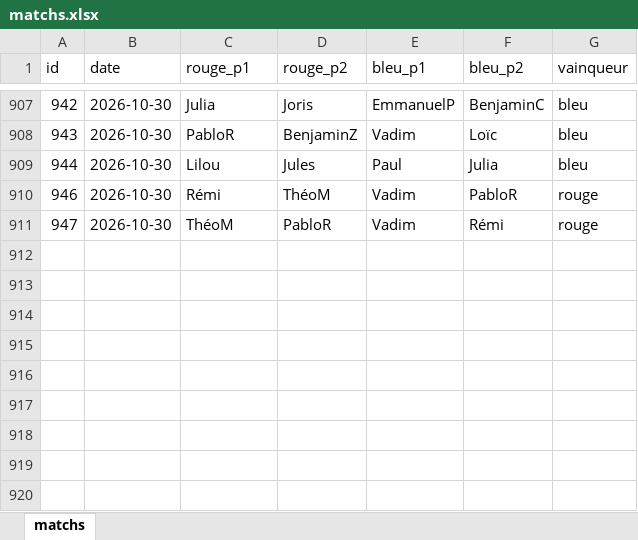
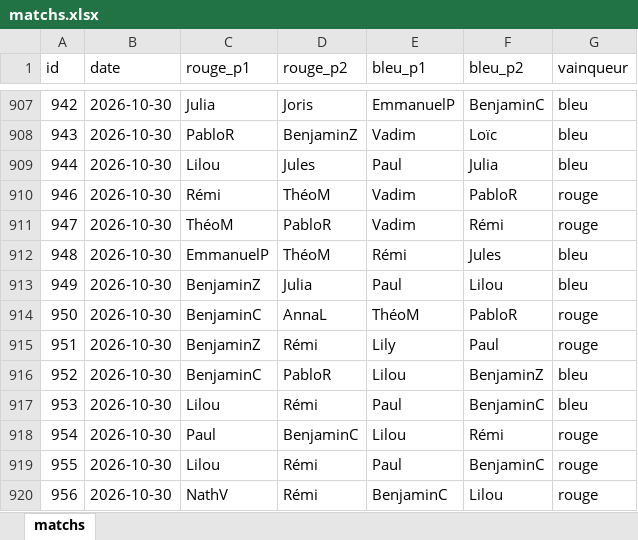
Before and after one commit to CBGP-activities/Foosball, an Excel workbook: data/matchs.xlsx, sheet matchs, drawn as a sheet; only a part is shown, gaps mark what is left out; values as stored, in another font and other column widths than the file's, no borders; the diff names each change by its address in the sheet, - before the commit and + after, or states it on an @@ line.

```diff
--- a/data/matchs.xlsx (sheet matchs)
+++ b/data/matchs.xlsx (sheet matchs)
+row 912: 948 | 2026-10-30 | EmmanuelP | ThéoM | Rémi | Jules | bleu
+row 913: 949 | 2026-10-30 | BenjaminZ | Julia | Paul | Lilou | bleu
+row 914: 950 | 2026-10-30 | BenjaminC | AnnaL | ThéoM | PabloR | rouge
+row 915: 951 | 2026-10-30 | BenjaminZ | Rémi | Lily | Paul | rouge
+row 916: 952 | 2026-10-30 | BenjaminC | PabloR | Lilou | BenjaminZ | bleu
+row 917: 953 | 2026-10-30 | Lilou | Rémi | Paul | BenjaminC | bleu
+row 918: 954 | 2026-10-30 | Paul | BenjaminC | Lilou | Rémi | rouge
+row 919: 955 | 2026-10-30 | Lilou | Rémi | Paul | BenjaminC | rouge
+row 920: 956 | 2026-10-30 | NathV | Rémi | BenjaminC | Lilou | rouge
```
Also changed, not shown: 14 other files.
